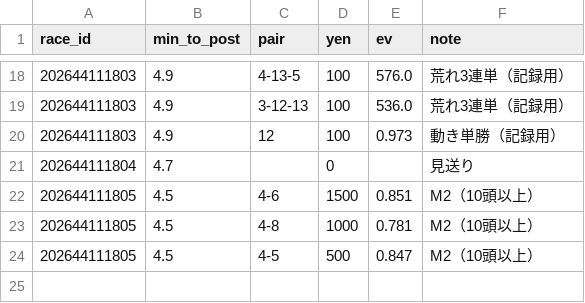
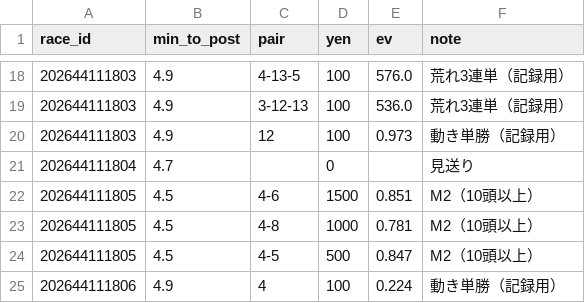
Before and after one commit to ojplmokn-rgb/boatrace-collect, a CSV file: keiba_preds/2026-11-18.csv, drawn as a sheet; only a part is shown, gaps mark what is left out; the diff names each change by its address in the sheet, - before the commit and + after, or states it on an @@ line.

```diff
--- a/keiba_preds/2026-11-18.csv
+++ b/keiba_preds/2026-11-18.csv
+row 25: 202644111806 | 4.9 | 4 | 100 | 0.224 | 動き単勝（記録用）
```
